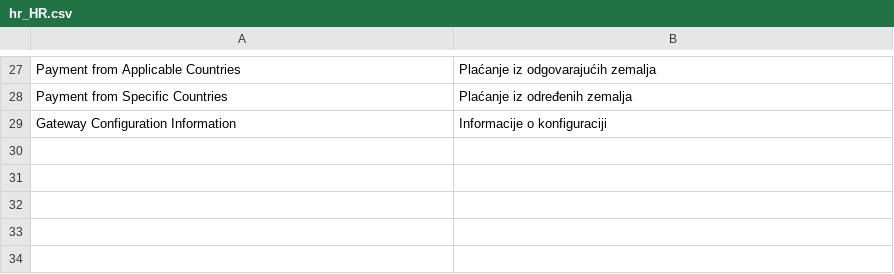
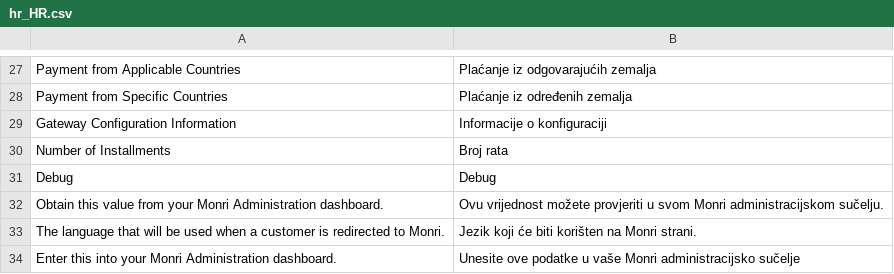
Before and after one commit to MonriPayments/magento2-plugin, a CSV file: i18n/hr_HR.csv, drawn as a sheet; only a part is shown, gaps mark what is left out; the diff names each change by its address in the sheet, - before the commit and + after, or states it on an @@ line.

Commit message:
add extra translations

```diff
--- a/i18n/hr_HR.csv
+++ b/i18n/hr_HR.csv
+row 30: Number of Installments | Broj rata
+row 31: Debug | Debug
+row 32: Obtain this value from your Monri Administration dashboard. | Ovu vrijednost možete provjeriti u svom Monri administracijskom sučelju.
+row 33: The language that will be used when a customer is redirected to Monri. | Jezik koji će biti korišten na Monri strani.
+row 34: Enter this into your Monri Administration dashboard. | Unesite ove podatke u vaše Monri administracijsko sučelje
```
